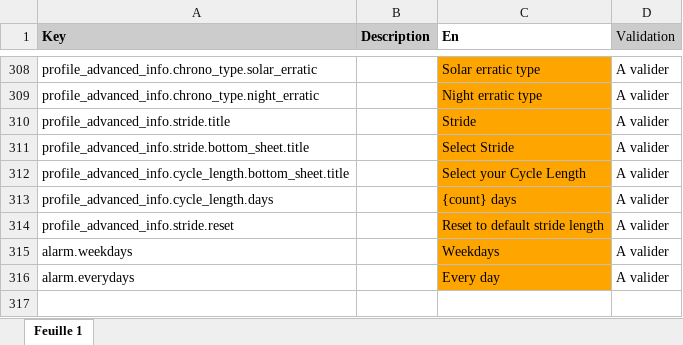
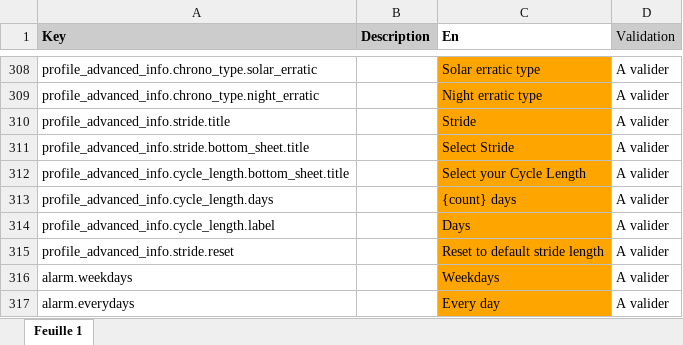
Before and after one commit to aichannode/circular-ring, an Excel workbook: wording.xlsx, sheet Feuille 1, drawn as a sheet; only a part is shown, gaps mark what is left out; values as stored, in another font and other column widths than the file's, no borders; charts and pictures not drawn; the diff names each change by its address in the sheet, - before the commit and + after, or states it on an @@ line.

Commit message:
properly words cycle length slider

```diff
--- a/wording.xlsx (sheet Feuille 1)
+++ b/wording.xlsx (sheet Feuille 1)
+row 314: profile_advanced_info.cycle_length.label |  | Days | A valider
```
Also changed, not shown: 2 other files.
